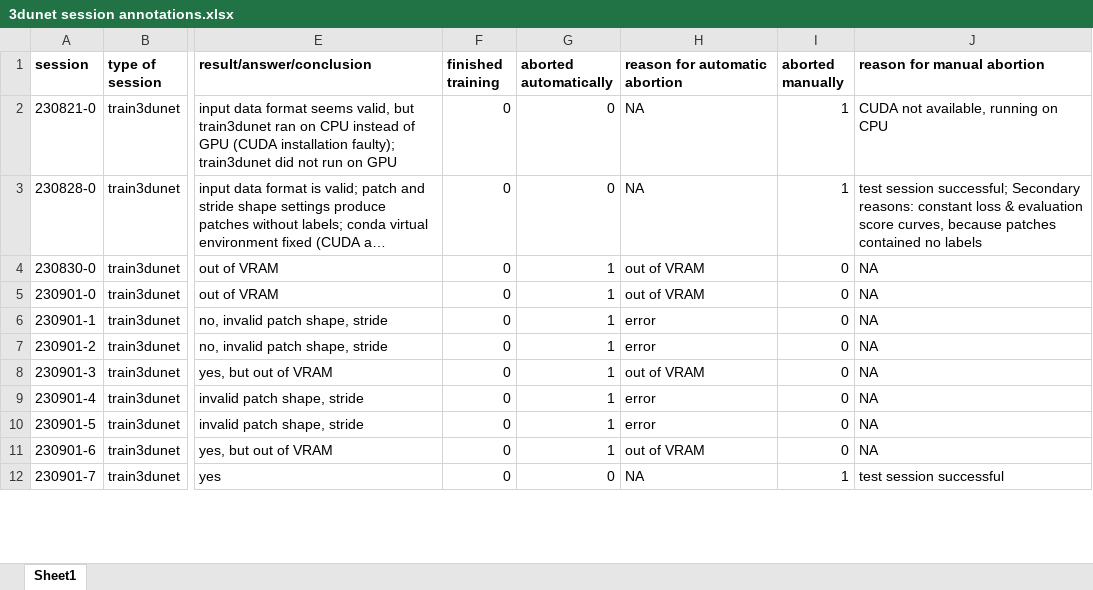
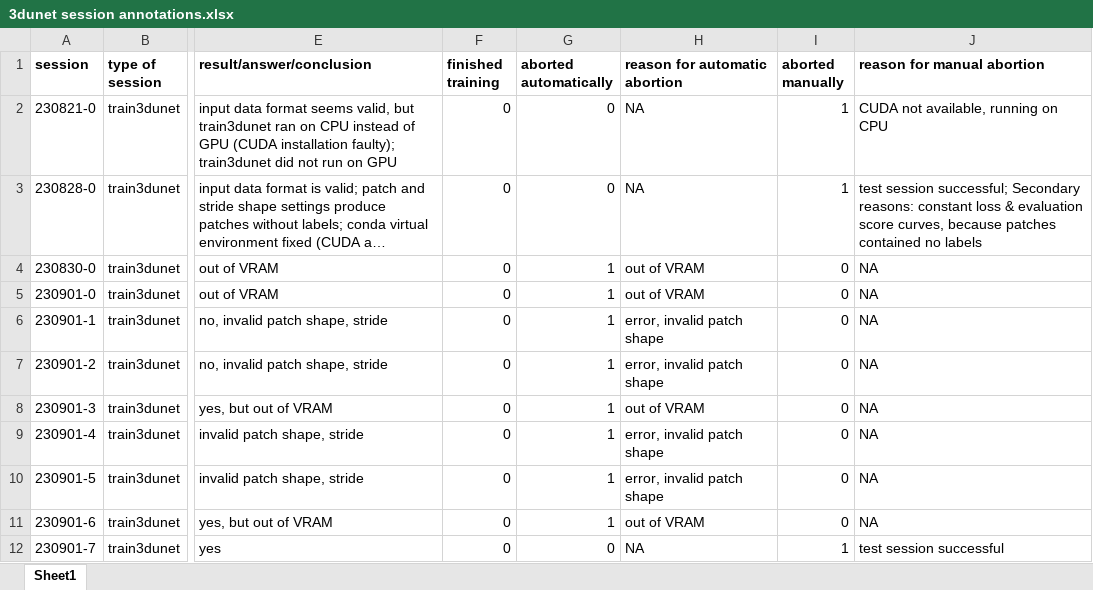
Before and after one commit to radRoy/cloud, an Excel workbook: 3dunet session annotations.xlsx, sheet Sheet1, drawn as a sheet; only a part is shown, gaps mark what is left out; long unchanged cells end in …; values as stored, in another font and other column widths than the file's, no borders; the diff covers the shown part only; the diff names each change by its address in the sheet, - before the commit and + after, or states it on an @@ line.

Commit message:
prepare another train3dunet job, correct patch shape typo

```diff
--- a/3dunet session annotations.xlsx (sheet Sheet1)
+++ b/3dunet session annotations.xlsx (sheet Sheet1)
-H6:H7 (reason for automatic abortion): error
+H6:H7 (reason for automatic abortion): error, invalid patch shape
-H9:H10 (reason for automatic abortion): error
+H9:H10 (reason for automatic abortion): error, invalid patch shape
```
Also changed, not shown: 1 added row, 1 removed row and 22 edited cells elsewhere in this sheet, 3 other files.
